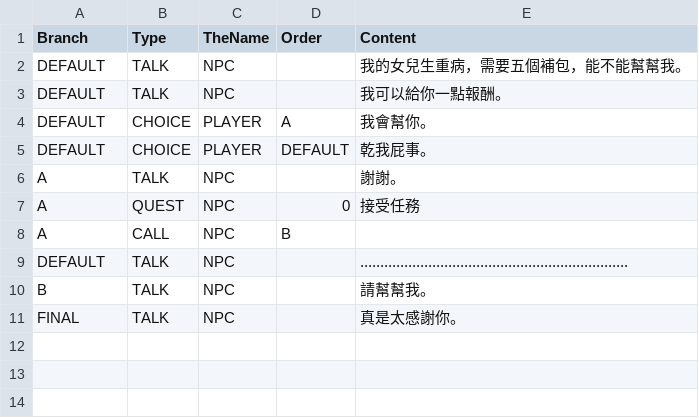
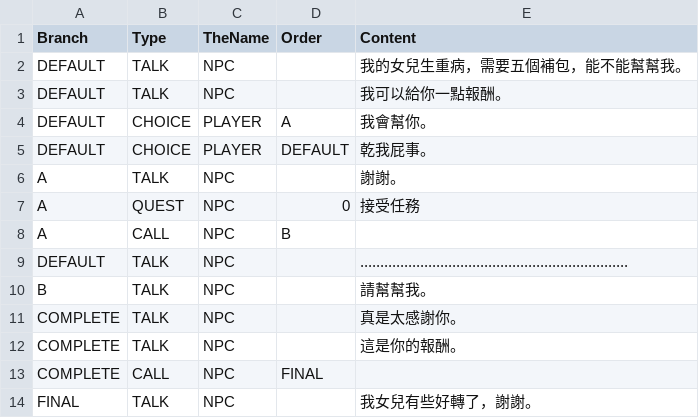
Before and after one commit to yucheng0210/Monographical, a CSV file: Assets/MyAssets/DialogSystem/DialogData/QUEST.csv, drawn as a sheet.

Commit message:
QuestSystem Debug
Debug.

```diff
--- a/Assets/MyAssets/DialogSystem/DialogData/QUEST.csv
+++ b/Assets/MyAssets/DialogSystem/DialogData/QUEST.csv
@@ -10,2 +10,5 @@ DEFAULT,TALK,NPC,,..............................................................
 B,TALK,NPC,,請幫幫我。
-FINAL,TALK,NPC,,真是太感謝你。
+COMPLETE,TALK,NPC,,真是太感謝你。
+COMPLETE,TALK,NPC,,這是你的報酬。
+COMPLETE,CALL,NPC,FINAL,
+FINAL,TALK,NPC,,我女兒有些好轉了，謝謝。
```
Also changed, not shown: 18 other files.
